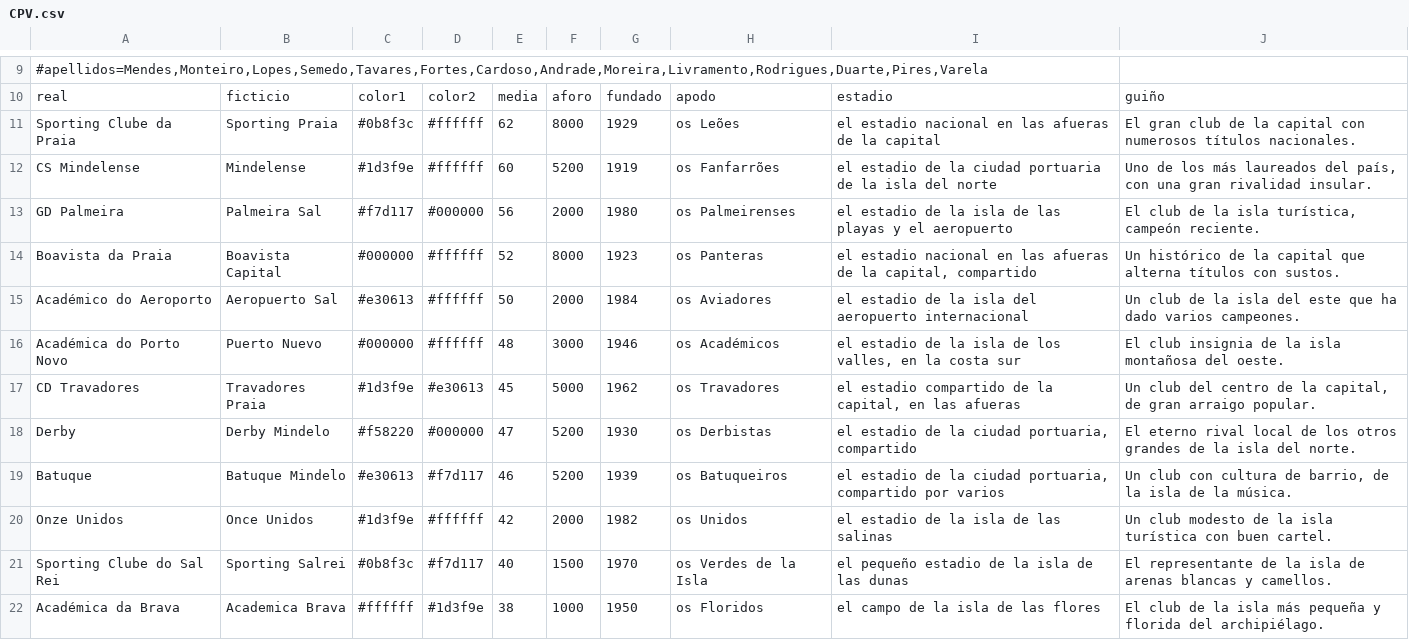
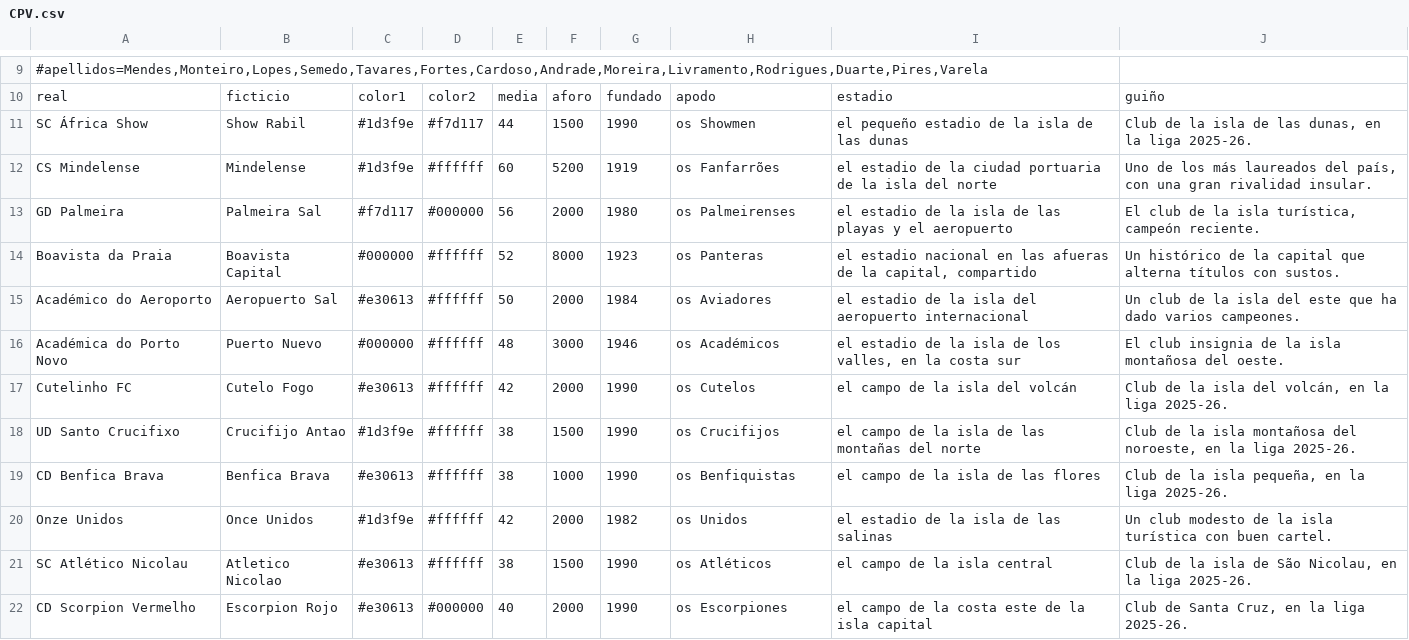
Before and after one commit to thekion11/Dinastia, a CSV file: herramientas/paises/CPV.csv, drawn as a sheet; only a part is shown, gaps mark what is left out; removed rows and columns are numbered as before the commit, all else as after; the diff names each change by its address in the sheet, - before the commit and + after, or states it on an @@ line.

```diff
--- a/herramientas/paises/CPV.csv
+++ b/herramientas/paises/CPV.csv
-row 11: Sporting Clube da Praia | Sporting Praia | #0b8f3c | #ffffff | 62 | 8000 | 1929 | os Leões | el estadio nacional en las afueras de la capital | El gran club de la capital con numerosos títulos nacionales.
+row 11: SC África Show | Show Rabil | #1d3f9e | #f7d117 | 44 | 1500 | 1990 | os Showmen | el pequeño estadio de la isla de las dunas | Club de la isla de las dunas, en la liga 2025-26.
-row 17: CD Travadores | Travadores Praia | #1d3f9e | #e30613 | 45 | 5000 | 1962 | os Travadores | el estadio compartido de la capital, en las afueras | Un club del centro de la capital, de gran arraigo popular.
-row 18: Derby | Derby Mindelo | #f58220 | #000000 | 47 | 5200 | 1930 | os Derbistas | el estadio de la ciudad portuaria, compartido | El eterno rival local de los otros grandes de la isla del norte.
-row 19: Batuque | Batuque Mindelo | #e30613 | #f7d117 | 46 | 5200 | 1939 | os Batuqueiros | el estadio de la ciudad portuaria, compartido por varios | Un club con cultura de barrio, de la isla de la música.
+row 17: Cutelinho FC | Cutelo Fogo | #e30613 | #ffffff | 42 | 2000 | 1990 | os Cutelos | el campo de la isla del volcán | Club de la isla del volcán, en la liga 2025-26.
+row 18: UD Santo Crucifixo | Crucifijo Antao | #1d3f9e | #ffffff | 38 | 1500 | 1990 | os Crucifijos | el campo de la isla de las montañas del norte | Club de la isla montañosa del noroeste, en la liga 2025-26.
+row 19: CD Benfica Brava | Benfica Brava | #e30613 | #ffffff | 38 | 1000 | 1990 | os Benfiquistas | el campo de la isla de las flores | Club de la isla pequeña, en la liga 2025-26.
-row 21: Sporting Clube do Sal Rei | Sporting Salrei | #0b8f3c | #f7d117 | 40 | 1500 | 1970 | os Verdes de la Isla | el pequeño estadio de la isla de las dunas | El representante de la isla de arenas blancas y camellos.
-row 22: Académica da Brava | Academica Brava | #ffffff | #1d3f9e | 38 | 1000 | 1950 | os Floridos | el campo de la isla de las flores | El club de la isla más pequeña y florida del archipiélago.
+row 21: SC Atlético Nicolau | Atletico Nicolao | #e30613 | #ffffff | 38 | 1500 | 1990 | os Atléticos | el campo de la isla central | Club de la isla de São Nicolau, en la liga 2025-26.
+row 22: CD Scorpion Vermelho | Escorpion Rojo | #e30613 | #000000 | 40 | 2000 | 1990 | os Escorpiones | el campo de la costa este de la isla capital | Club de Santa Cruz, en la liga 2025-26.
```
Also changed, not shown: herramientas/paises/CGO.csv, herramientas/paises/LBY.csv, 10 other files.
